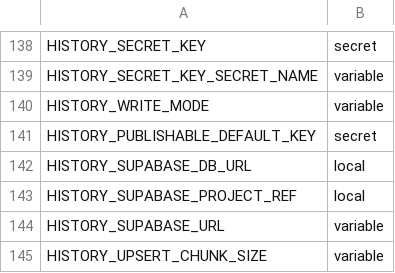
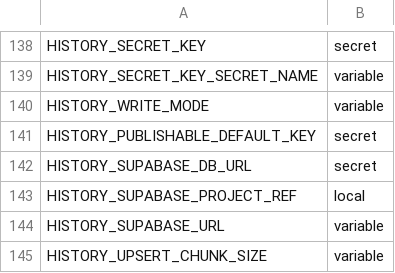
Before and after one commit to ChronicChannel-test/uk-aq-ingest, a CSV file: config/uk_aq_github_env_targets.csv, drawn as a sheet; only a part is shown, gaps mark what is left out.

```diff
--- a/config/uk_aq_github_env_targets.csv
+++ b/config/uk_aq_github_env_targets.csv
@@ -141,3 +141,3 @@ HISTORY_WRITE_MODE,variable
 HISTORY_PUBLISHABLE_DEFAULT_KEY,secret
-HISTORY_SUPABASE_DB_URL,local
+HISTORY_SUPABASE_DB_URL,secret
 HISTORY_SUPABASE_PROJECT_REF,local
```
Also changed, not shown: 22 other files.
